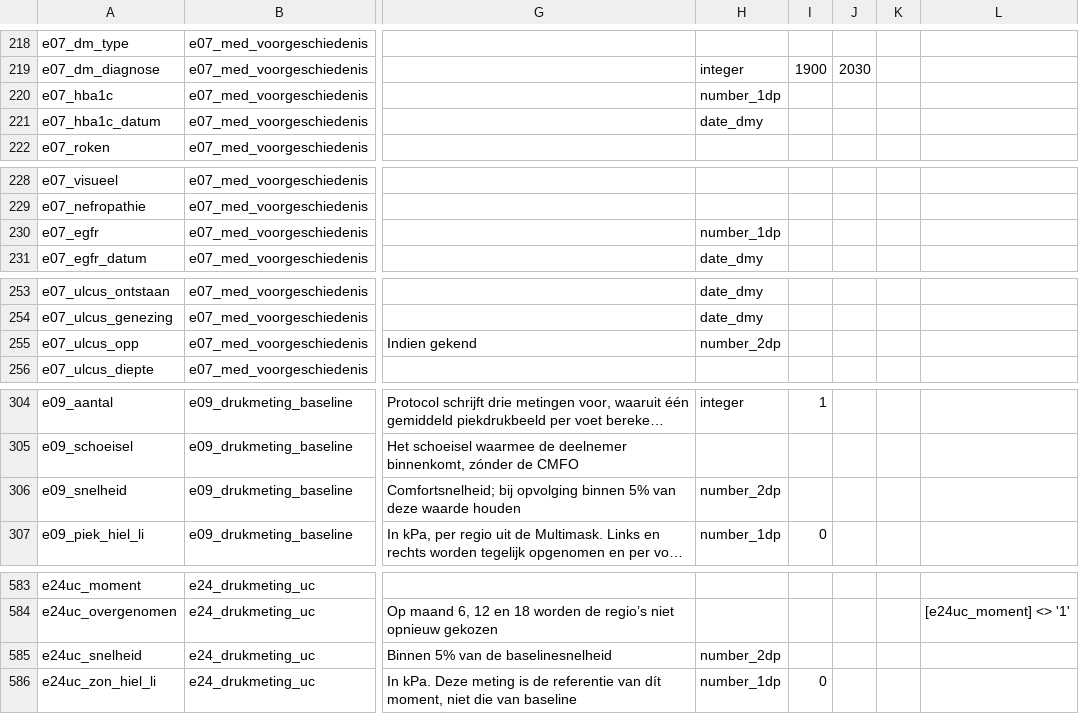
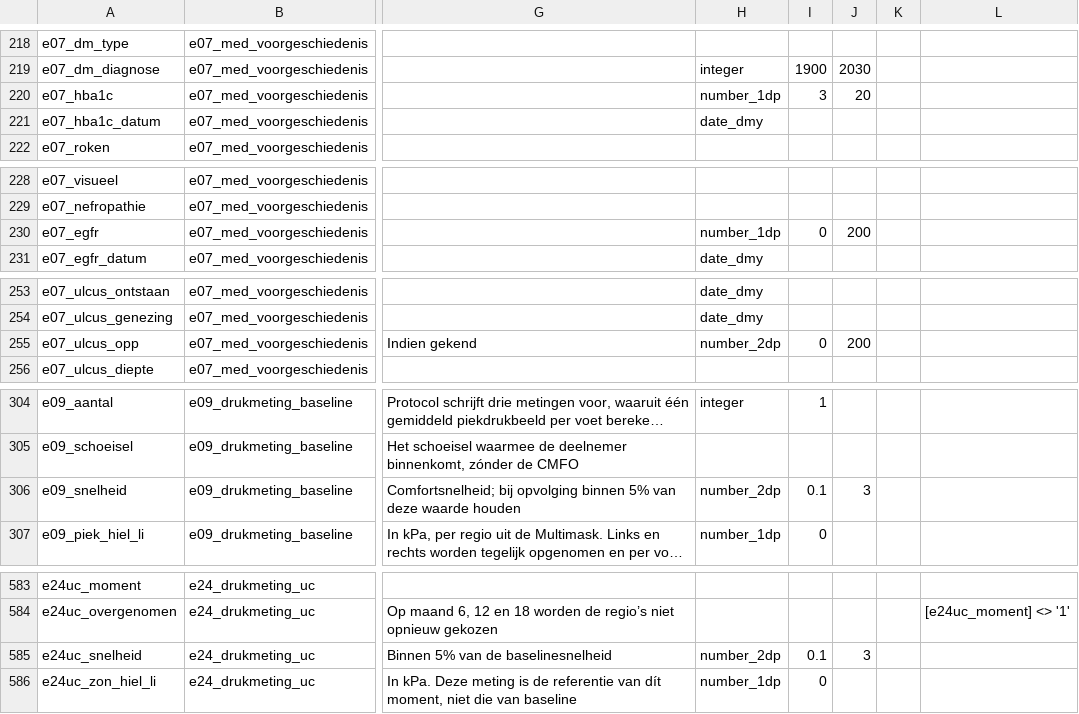
Before and after one commit to Dellfs/paradise-project, a CSV file: REDCap/data_dictionary_PARADISE.csv, drawn as a sheet; only a part is shown, gaps mark what is left out; long unchanged cells end in …; the diff covers the shown part only; the diff names each change by its address in the sheet, - before the commit and + after, or states it on an @@ line.

```diff
--- a/REDCap/data_dictionary_PARADISE.csv
+++ b/REDCap/data_dictionary_PARADISE.csv
-I220: (empty)
+I220: 3
-J220: (empty)
+J220: 20
-I230: (empty)
+I230: 0
-J230: (empty)
+J230: 200
-I255: (empty)
+I255: 0
-J255: (empty)
+J255: 200
-I306: (empty)
+I306: 0.1
-J306: (empty)
+J306: 3
-I585: (empty)
+I585: 0.1
-J585: (empty)
+J585: 3
```
Also changed, not shown: 52 edited cells elsewhere in this file, REDCap/data_dictionary_PARADISE_puntkomma.csv, REDCap/data_dictionary_PARADISE_tab.csv.
